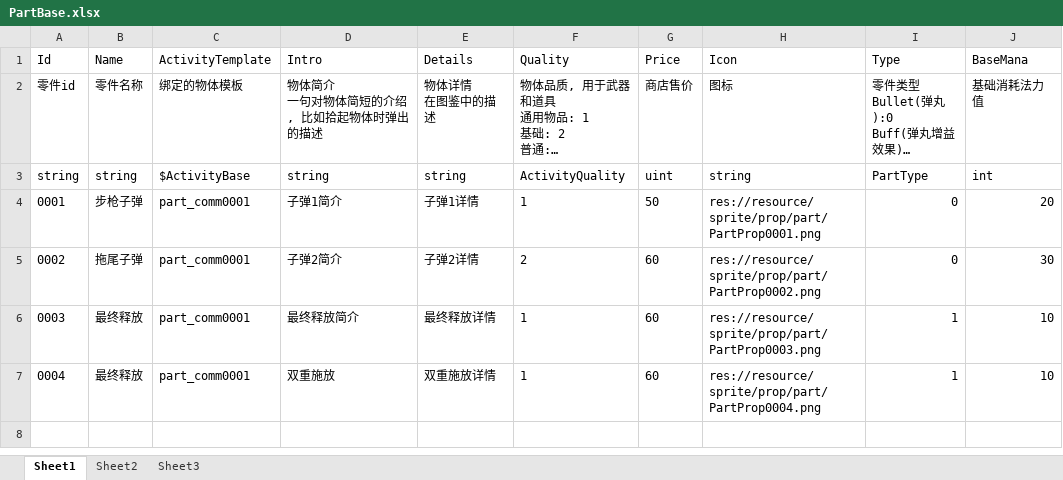
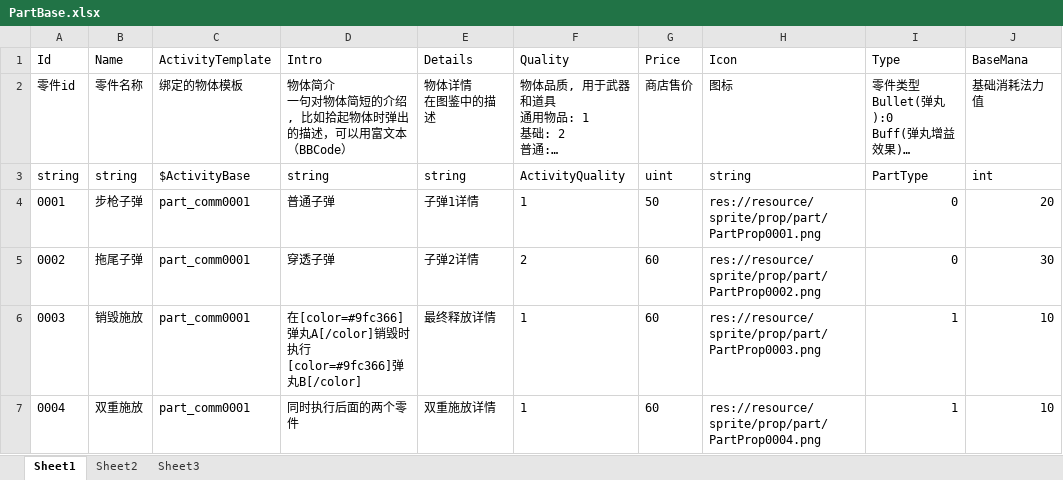
Before and after one commit to xlljc/GunfireDungeon, an Excel workbook: GunfireDungeon_Godot/excel/PartBase.xlsx, sheet Sheet1, drawn as a sheet; only a part is shown; long unchanged cells end in …; values as stored, in another font and other column widths than the file's, no borders; ↵ is a line break in a cell; the diff names each change by its address in the sheet, - before the commit and + after, or states it on an @@ line.

```diff
--- a/GunfireDungeon_Godot/excel/PartBase.xlsx (sheet Sheet1)
+++ b/GunfireDungeon_Godot/excel/PartBase.xlsx (sheet Sheet1)
-D2 (Intro): 物体简介 ↵ 一句对物体简短的介绍, 比如拾起物体时弹出的描述
+D2 (Intro): 物体简介 ↵ 一句对物体简短的介绍, 比如拾起物体时弹出的描述，可以用富文本（BBCode）
-D4 (Intro): 子弹1简介
+D4 (Intro): 普通子弹
-D5 (Intro): 子弹2简介
+D5 (Intro): 穿透子弹
-B6 (Name): 最终释放
+B6 (Name): 销毁施放
-D6 (Intro): 最终释放简介
+D6 (Intro): 在[color=#9fc366]弹丸A[/color]销毁时执行[color=#9fc366]弹丸B[/color]
-B7 (Name): 最终释放
+B7 (Name): 双重施放
-D7 (Intro): 双重施放
+D7 (Intro): 同时执行后面的两个零件
```
Also changed, not shown: sheet Sheet2, 24 other files.
